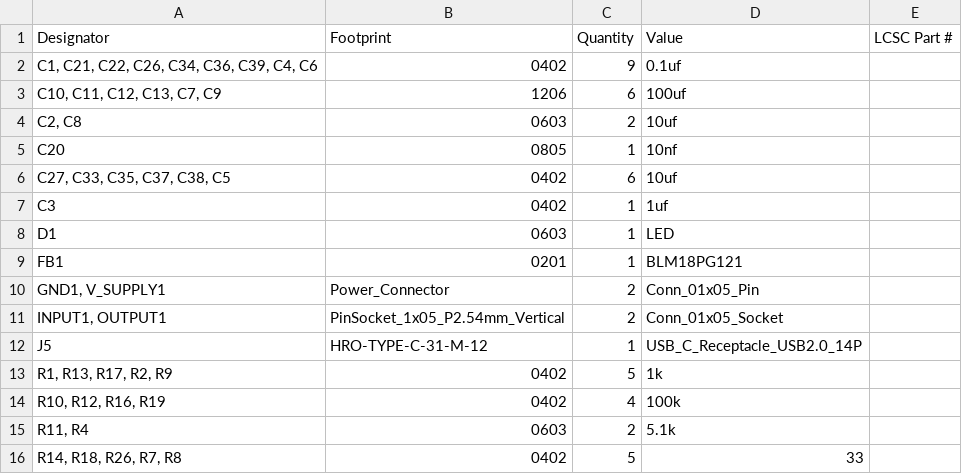
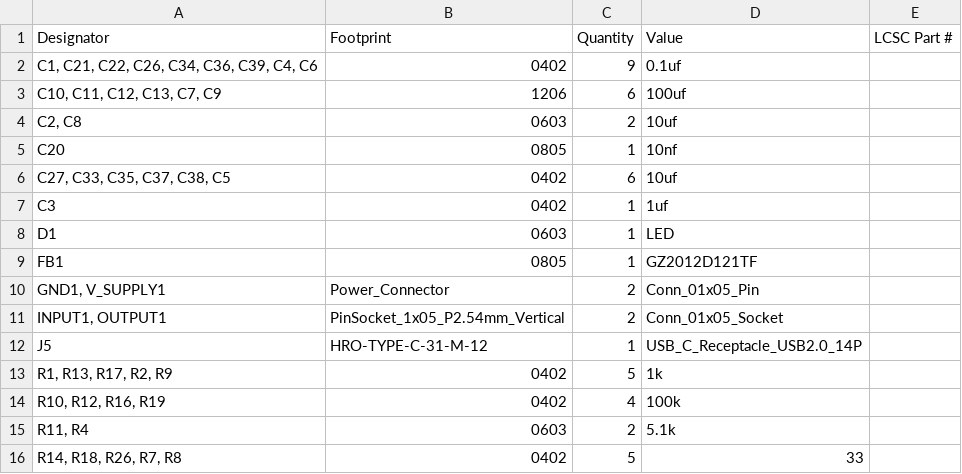
Before and after one commit to bread-modular/bread-modular, a CSV file: modules/32bit/production/bom.csv, drawn as a sheet; only a part is shown.

```diff
--- a/modules/32bit/production/bom.csv
+++ b/modules/32bit/production/bom.csv
@@ -8,3 +8,3 @@ C3,0402,1,1uf,
 D1,0603,1,LED,
-FB1,0201,1,BLM18PG121,
+FB1,0805,1,GZ2012D121TF,
 "GND1, V_SUPPLY1",Power_Connector,2,Conn_01x05_Pin,
```
Also changed, not shown: modules/32bit/production/positions.csv, 5 other files.
